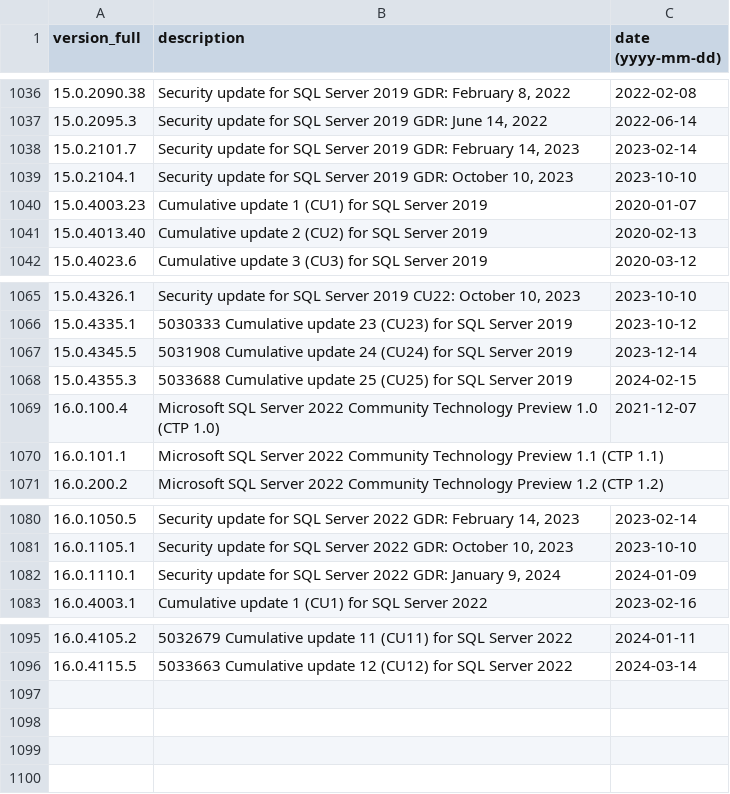
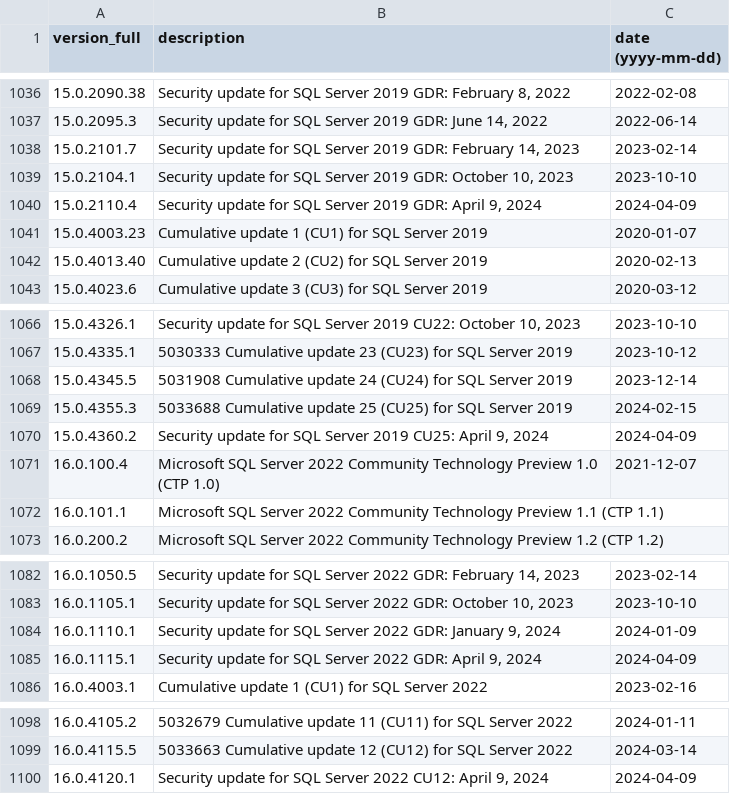
Before and after one commit to maaaaz/third-parties-version-history, a CSV file: Microsoft SQL Server/mssql.csv, drawn as a sheet; only a part is shown, gaps mark what is left out.

```diff
--- a/Microsoft SQL Server/mssql.csv
+++ b/Microsoft SQL Server/mssql.csv
@@ -1039,2 +1039,3 @@
 "15.0.2104.1";"Security update for SQL Server 2019 GDR: October 10, 2023";"2023-10-10"
+"15.0.2110.4";"Security update for SQL Server 2019 GDR: April 9, 2024";"2024-04-09"
 "15.0.4003.23";"Cumulative update 1 (CU1) for SQL Server 2019";"2020-01-07"
@@ -1068,2 +1069,3 @@
 "15.0.4355.3";"5033688 Cumulative update 25 (CU25) for SQL Server 2019";"2024-02-15"
+"15.0.4360.2";"Security update for SQL Server 2019 CU25: April 9, 2024";"2024-04-09"
 "16.0.100.4";"Microsoft SQL Server 2022 Community Technology Preview 1.0 (CTP 1.0)";"2021-12-07"
@@ -1082,2 +1084,3 @@
 "16.0.1110.1";"Security update for SQL Server 2022 GDR: January 9, 2024";"2024-01-09"
+"16.0.1115.1";"Security update for SQL Server 2022 GDR: April 9, 2024";"2024-04-09"
 "16.0.4003.1";"Cumulative update 1 (CU1) for SQL Server 2022";"2023-02-16"
@@ -1096 +1099,2 @@
 "16.0.4115.5";"5033663 Cumulative update 12 (CU12) for SQL Server 2022";"2024-03-14"
+"16.0.4120.1";"Security update for SQL Server 2022 CU12: April 9, 2024";"2024-04-09"
```
Also changed, not shown: Google Chrome/chrome.csv, MongoDB/mongodb.csv, 1 other file.
